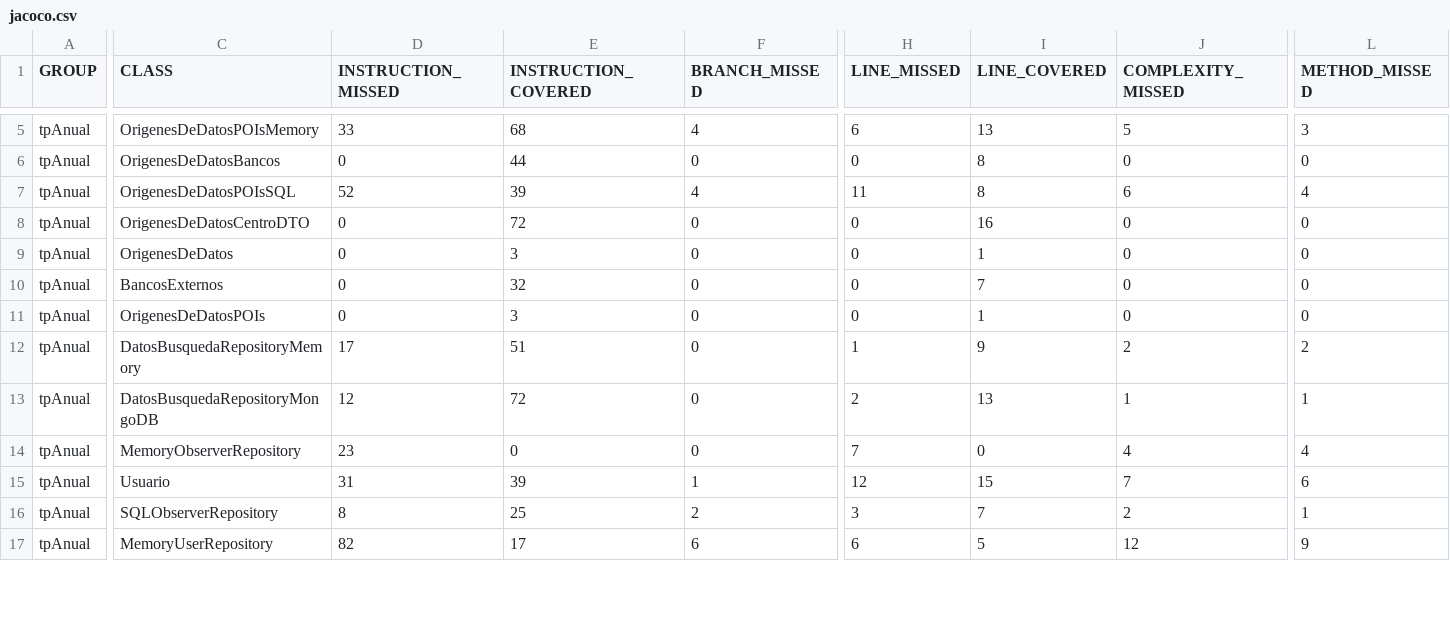
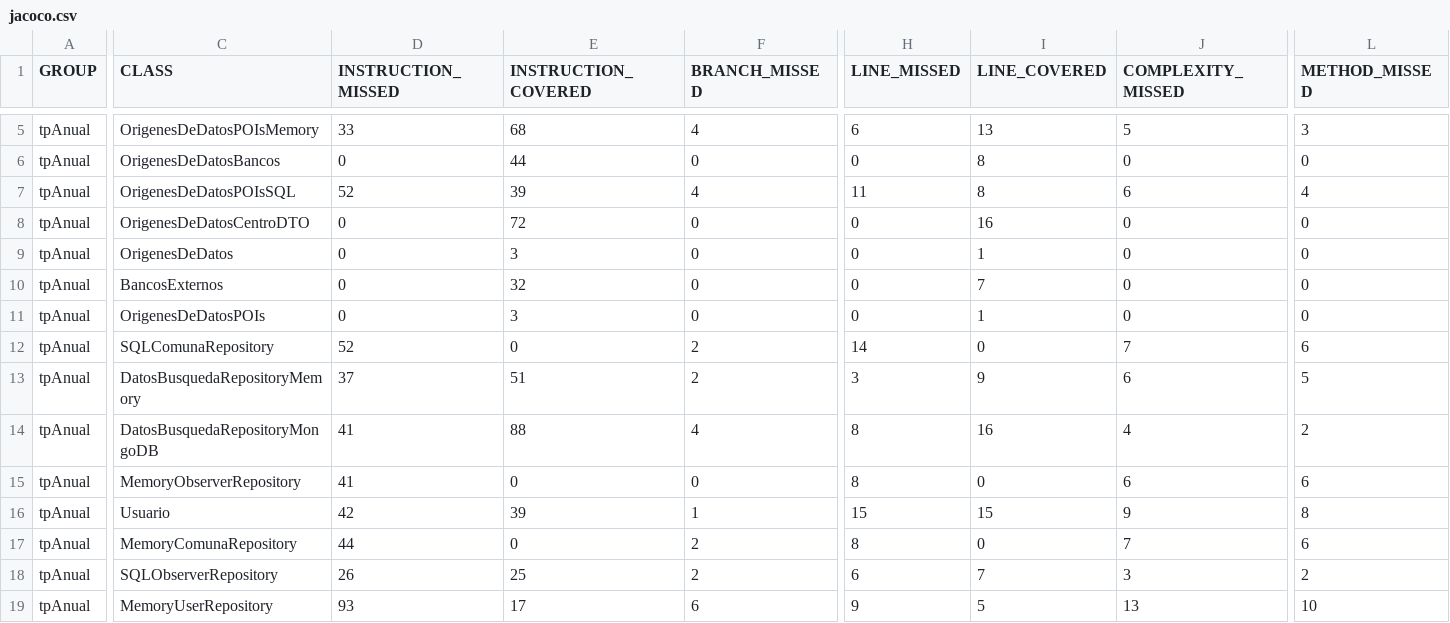
Before and after one commit to leilaweicman/2016-group-02, a CSV file: jacoco.csv, drawn as a sheet; only a part is shown, gaps mark what is left out; addresses are those after the commit; rows hold the shown columns only; the diff covers the shown part only; the diff names each change by its address in the sheet, - before the commit and + after, or states it on an @@ line.

```diff
--- a/jacoco.csv
+++ b/jacoco.csv
+row 12: tpAnual | SQLComunaRepository | 52 | 0 | 2 | 14 | 0 | 7 | 6
-D13 (INSTRUCTION_MISSED): 17
+D13 (INSTRUCTION_MISSED): 37
-F13 (BRANCH_MISSED): 0
+F13 (BRANCH_MISSED): 2
-H13 (LINE_MISSED): 1
+H13 (LINE_MISSED): 3
-J13 (COMPLEXITY_MISSED): 2
+J13 (COMPLEXITY_MISSED): 6
-L13 (METHOD_MISSED): 2
+L13 (METHOD_MISSED): 5
-D14 (INSTRUCTION_MISSED): 12
+D14 (INSTRUCTION_MISSED): 41
-E14 (INSTRUCTION_COVERED): 72
+E14 (INSTRUCTION_COVERED): 88
-F14 (BRANCH_MISSED): 0
+F14 (BRANCH_MISSED): 4
-H14 (LINE_MISSED): 2
+H14 (LINE_MISSED): 8
-I14 (LINE_COVERED): 13
+I14 (LINE_COVERED): 16
-J14 (COMPLEXITY_MISSED): 1
+J14 (COMPLEXITY_MISSED): 4
-L14 (METHOD_MISSED): 1
+L14 (METHOD_MISSED): 2
-D15 (INSTRUCTION_MISSED): 23
+D15 (INSTRUCTION_MISSED): 41
-H15 (LINE_MISSED): 7
+H15 (LINE_MISSED): 8
-J15 (COMPLEXITY_MISSED): 4
+J15 (COMPLEXITY_MISSED): 6
-L15 (METHOD_MISSED): 4
+L15 (METHOD_MISSED): 6
-D16 (INSTRUCTION_MISSED): 31
+D16 (INSTRUCTION_MISSED): 42
-H16 (LINE_MISSED): 12
+H16 (LINE_MISSED): 15
-J16 (COMPLEXITY_MISSED): 7
+J16 (COMPLEXITY_MISSED): 9
-L16 (METHOD_MISSED): 6
+L16 (METHOD_MISSED): 8
+row 17: tpAnual | MemoryComunaRepository | 44 | 0 | 2 | 8 | 0 | 7 | 6
-D18 (INSTRUCTION_MISSED): 8
+D18 (INSTRUCTION_MISSED): 26
-H18 (LINE_MISSED): 3
+H18 (LINE_MISSED): 6
-J18 (COMPLEXITY_MISSED): 2
+J18 (COMPLEXITY_MISSED): 3
-L18 (METHOD_MISSED): 1
+L18 (METHOD_MISSED): 2
-D19 (INSTRUCTION_MISSED): 82
+D19 (INSTRUCTION_MISSED): 93
-H19 (LINE_MISSED): 6
+H19 (LINE_MISSED): 9
-J19 (COMPLEXITY_MISSED): 12
+J19 (COMPLEXITY_MISSED): 13
-L19 (METHOD_MISSED): 9
+L19 (METHOD_MISSED): 10
```
Also changed, not shown: 3 added rows and 29 edited cells elsewhere in this file, 56 other files.
